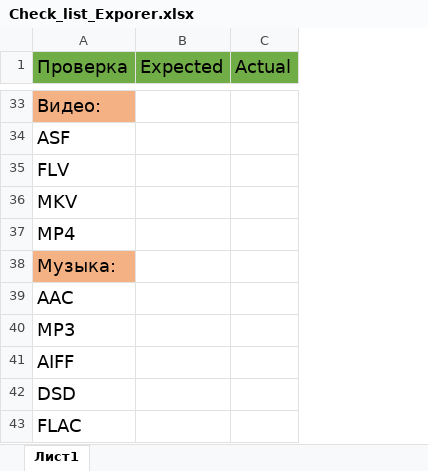
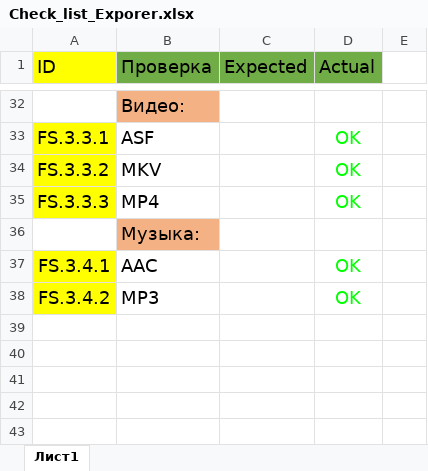
Before and after one commit to Bezusss/testing, an Excel workbook: Check_list_Exporer.xlsx, sheet Лист1, drawn as a sheet; only a part is shown, gaps mark what is left out; values as stored, in another font and other column widths than the file's, no borders; removed rows and columns are numbered as before the commit, all else as after; the diff covers the shown part only; the diff names each change by its address in the sheet, - before the commit and + after, or states it on an @@ line.

```diff
--- a/Check_list_Exporer.xlsx (sheet Лист1)
+++ b/Check_list_Exporer.xlsx (sheet Лист1)
+column A (ID), rows 33-38: FS.3.3.1 | FS.3.3.2 | FS.3.3.3 |  | FS.3.4.1 | FS.3.4.2
-column C (Actual), empty
+column D (Actual), rows 33-38: OK | OK | OK |  | OK | OK
+column E, empty
-row 35: FLV
-row 41: AIFF
-row 42: DSD
-row 43: FLAC
```
Also changed, not shown: 1 added row, 2 removed rows and 13 edited cells elsewhere in this sheet, Check_list_MSG.xlsx.
